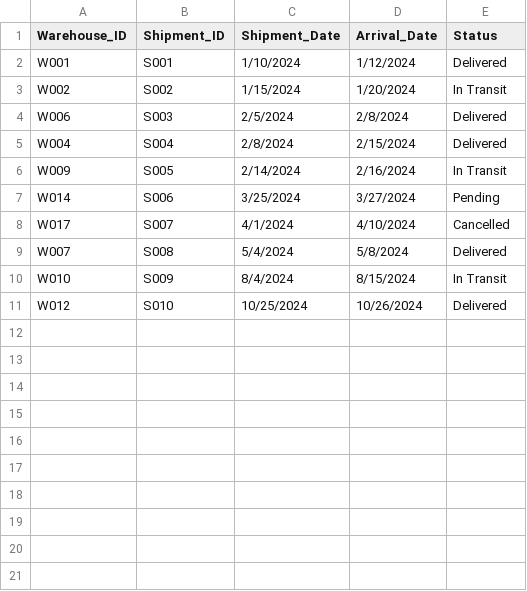
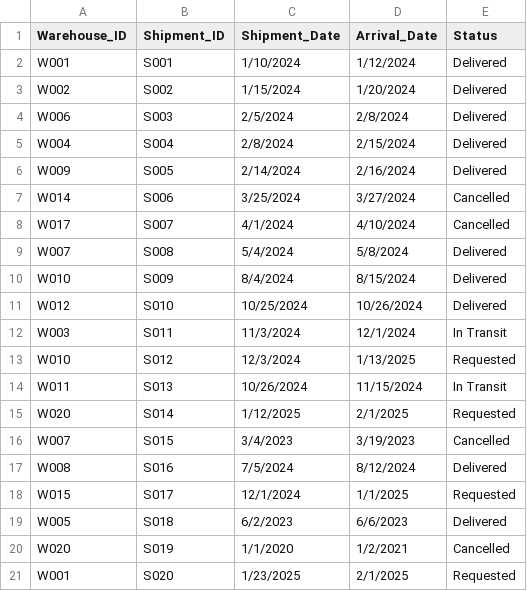
Before and after one commit to eric-zhang1/database_project, a CSV file: Data/Shipment.csv, drawn as a sheet.

```diff
--- a/Data/Shipment.csv
+++ b/Data/Shipment.csv
@@ -2,10 +2,20 @@
 W001,S001,1/10/2024,1/12/2024,Delivered
-W002,S002,1/15/2024,1/20/2024,In Transit
+W002,S002,1/15/2024,1/20/2024,Delivered
 W006,S003,2/5/2024,2/8/2024,Delivered
 W004,S004,2/8/2024,2/15/2024,Delivered
-W009,S005,2/14/2024,2/16/2024,In Transit
-W014,S006,3/25/2024,3/27/2024,Pending
+W009,S005,2/14/2024,2/16/2024,Delivered
+W014,S006,3/25/2024,3/27/2024,Cancelled
 W017,S007,4/1/2024,4/10/2024,Cancelled
 W007,S008,5/4/2024,5/8/2024,Delivered
-W010,S009,8/4/2024,8/15/2024,In Transit
+W010,S009,8/4/2024,8/15/2024,Delivered
 W012,S010,10/25/2024,10/26/2024,Delivered
+W003,S011,11/3/2024,12/1/2024,In Transit
+W010,S012,12/3/2024,1/13/2025,Requested
+W011,S013,10/26/2024,11/15/2024,In Transit
+W020,S014,1/12/2025,2/1/2025,Requested
+W007,S015,3/4/2023,3/19/2023,Cancelled
+W008,S016,7/5/2024,8/12/2024,Delivered
+W015,S017,12/1/2024,1/1/2025,Requested
+W005,S018,6/2/2023,6/6/2023,Delivered
+W020,S019,1/1/2020,1/2/2021,Cancelled
+W001,S020,1/23/2025,2/1/2025,Requested
```
Also changed, not shown: Data/Equipment_Service_Request.csv, Data/Rating_Review.csv, 2 other files.
